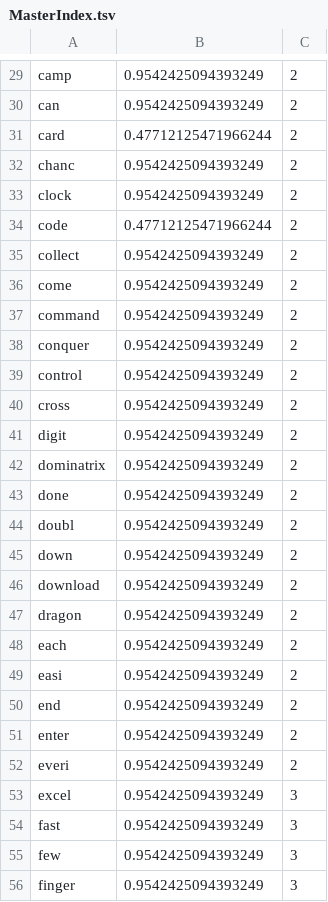
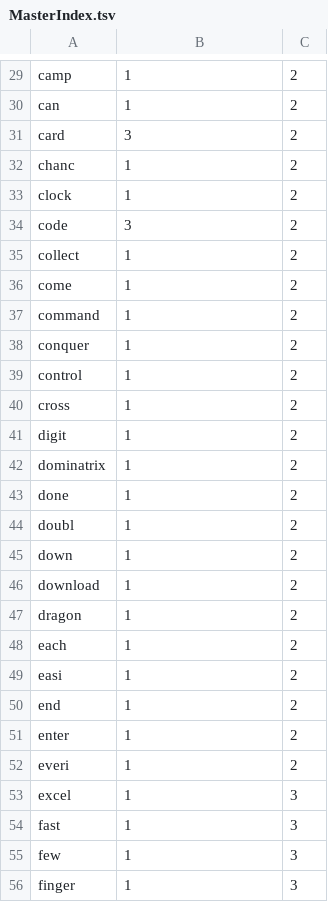
Before and after one commit to joaopedropereiraPP/IR-Project1, a TSV file: index/amazon_reviews_us_Digital_Video_Games_v1_00_sample_reference/positional/MasterIndex.tsv, drawn as a sheet; only a part is shown, gaps mark what is left out; the diff covers the shown part only; the diff names each change by its address in the sheet, - before the commit and + after, or states it on an @@ line.

```diff
--- a/index/amazon_reviews_us_Digital_Video_Games_v1_00_sample_reference/positional/MasterIndex.tsv
+++ b/index/amazon_reviews_us_Digital_Video_Games_v1_00_sample_reference/positional/MasterIndex.tsv
-B29:B30: 0.9542425094393249
+B29:B30: 1
-B31: 0.47712125471966244
+B31: 3
-B32:B33: 0.9542425094393249
+B32:B33: 1
-B34: 0.47712125471966244
+B34: 3
-B35:B56: 0.9542425094393249
+B35:B56: 1
```
Also changed, not shown: 146 edited cells elsewhere in this file, 4 other files.
